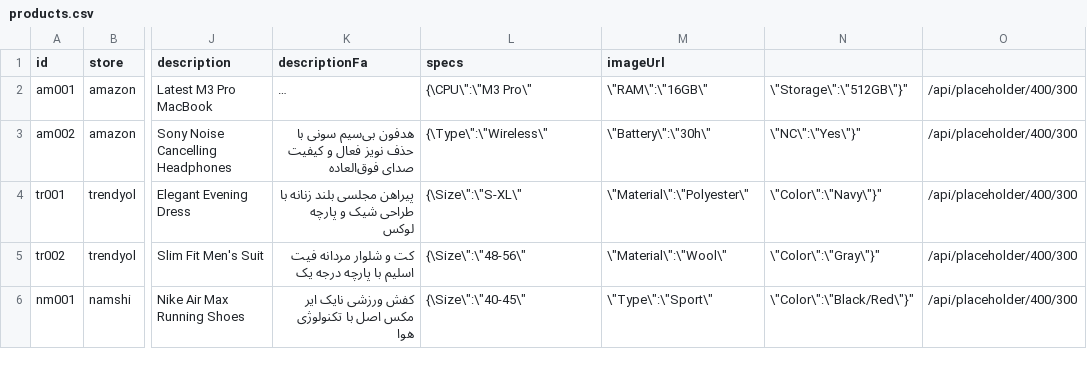
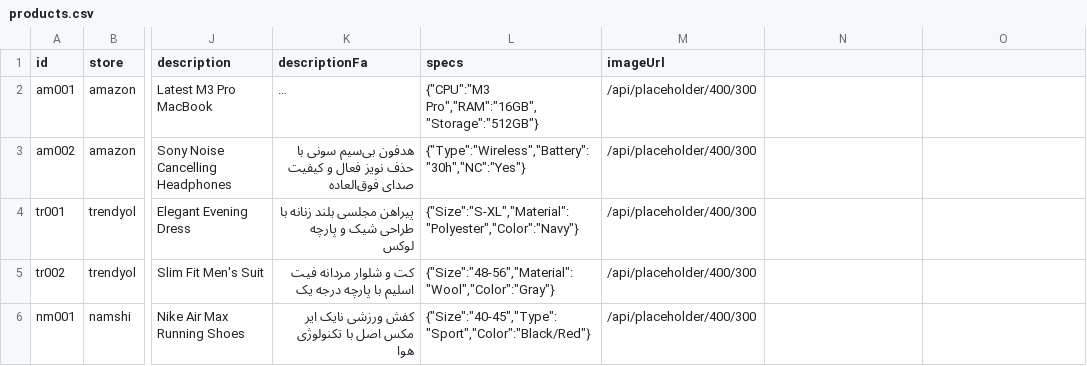
Before and after one commit to nimaeghtedar/noja-demo, a CSV file: assets/data/products.csv, drawn as a sheet; only a part is shown, gaps mark what is left out; long unchanged cells end in …; the diff names each change by its address in the sheet, - before the commit and + after, or states it on an @@ line.

```diff
--- a/assets/data/products.csv
+++ b/assets/data/products.csv
-L2 (specs): {\CPU\":\"M3 Pro\"
+L2 (specs): {"CPU":"M3 Pro","RAM":"16GB","Storage":"512GB"}
-M2 (imageUrl): \"RAM\":\"16GB\"
+M2 (imageUrl): /api/placeholder/400/300
-N2: \"Storage\":\"512GB\"}"
+N2: (empty)
-O2:O6: /api/placeholder/400/300
+O2:O6: (empty)
-L3 (specs): {\Type\":\"Wireless\"
+L3 (specs): {"Type":"Wireless","Battery":"30h","NC":"Yes"}
-M3 (imageUrl): \"Battery\":\"30h\"
+M3 (imageUrl): /api/placeholder/400/300
-N3: \"NC\":\"Yes\"}"
+N3: (empty)
-L4 (specs): {\Size\":\"S-XL\"
+L4 (specs): {"Size":"S-XL","Material":"Polyester","Color":"Navy"}
-M4 (imageUrl): \"Material\":\"Polyester\"
+M4 (imageUrl): /api/placeholder/400/300
-N4: \"Color\":\"Navy\"}"
+N4: (empty)
-L5 (specs): {\Size\":\"48-56\"
+L5 (specs): {"Size":"48-56","Material":"Wool","Color":"Gray"}
-M5 (imageUrl): \"Material\":\"Wool\"
+M5 (imageUrl): /api/placeholder/400/300
-N5: \"Color\":\"Gray\"}"
+N5: (empty)
-L6 (specs): {\Size\":\"40-45\"
+L6 (specs): {"Size":"40-45","Type":"Sport","Color":"Black/Red"}
-M6 (imageUrl): \"Type\":\"Sport\"
+M6 (imageUrl): /api/placeholder/400/300
-N6: \"Color\":\"Black/Red\"}"
+N6: (empty)
```
Also changed, not shown: 2 other files.
